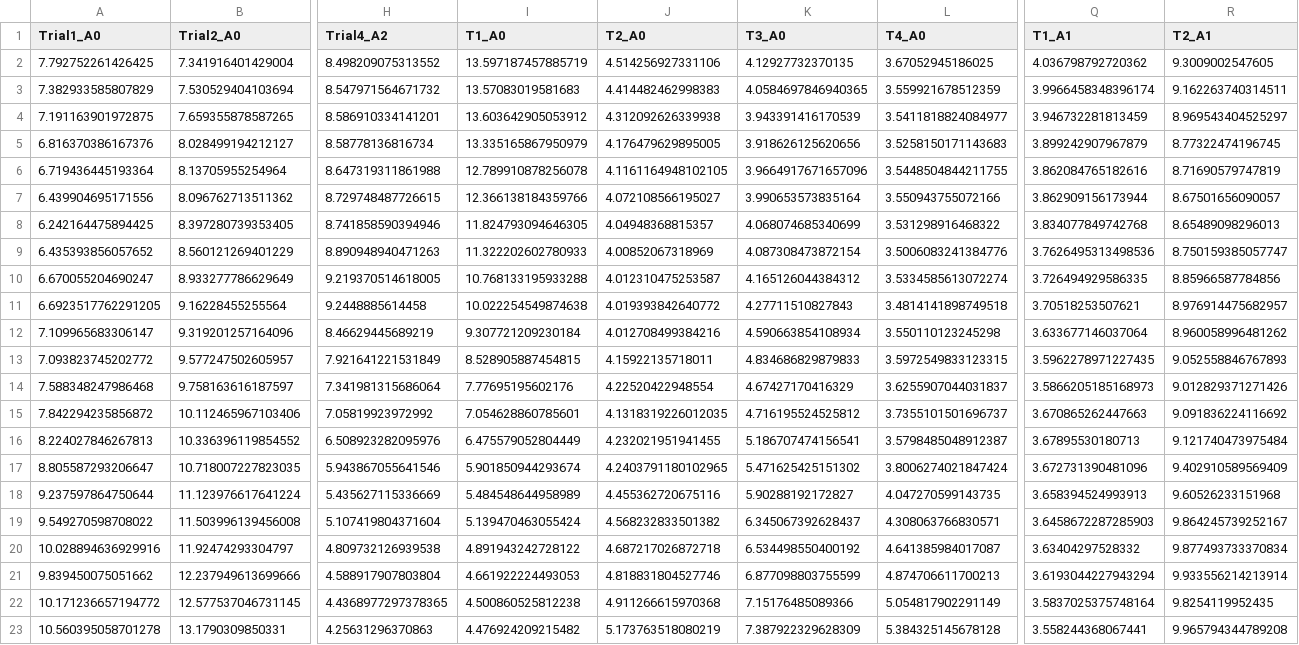
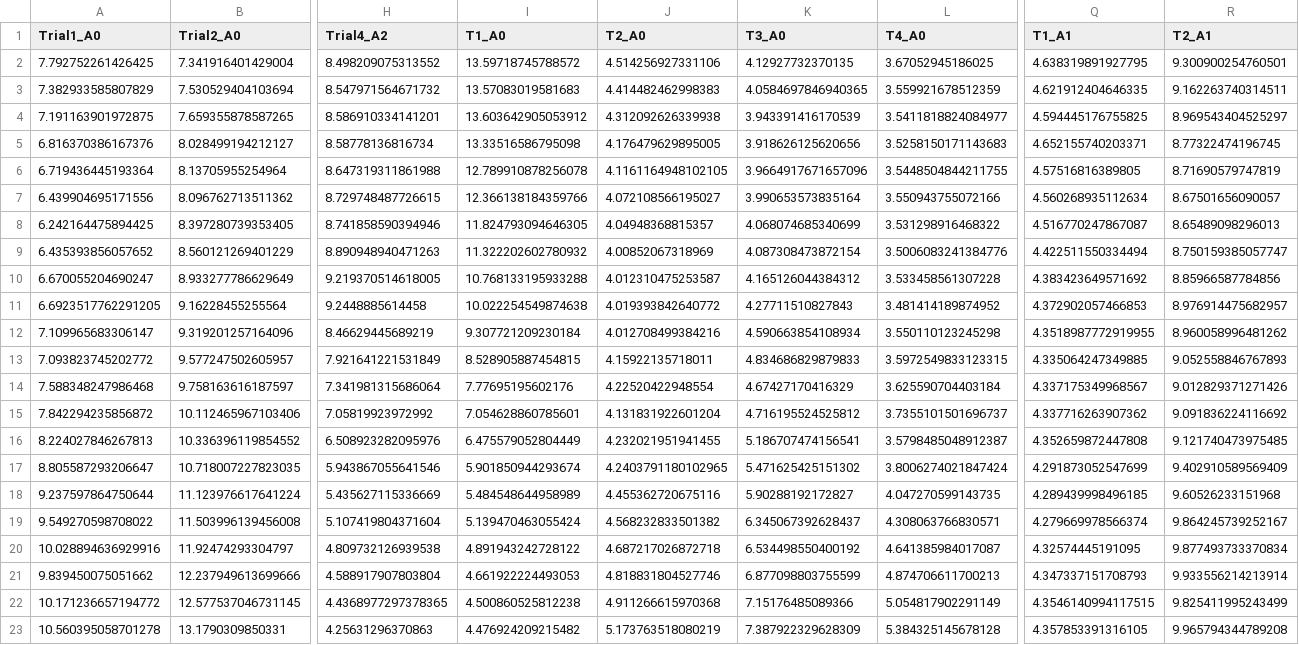
Before and after one commit to MarcelHacker/opensim-deadlift-techniques, a CSV file: results/muscle_forces/conv/hip_adductors_r.csv, drawn as a sheet; only a part is shown, gaps mark what is left out; the diff covers the shown part only; the diff names each change by its address in the sheet, - before the commit and + after, or states it on an @@ line.

```diff
--- a/results/muscle_forces/conv/hip_adductors_r.csv
+++ b/results/muscle_forces/conv/hip_adductors_r.csv
-I2 (T1_A0): 13.597187457885719
+I2 (T1_A0): 13.59718745788572
-Q2 (T1_A1): 4.036798792720362
+Q2 (T1_A1): 4.638319891927795
-R2 (T2_A1): 9.3009002547605
+R2 (T2_A1): 9.300900254760501
-Q3 (T1_A1): 3.9966458348396174
+Q3 (T1_A1): 4.621912404646335
-Q4 (T1_A1): 3.946732281813459
+Q4 (T1_A1): 4.594445176755825
-I5 (T1_A0): 13.335165867950979
+I5 (T1_A0): 13.33516586795098
-Q5 (T1_A1): 3.899242907967879
+Q5 (T1_A1): 4.652155740203371
-Q6 (T1_A1): 3.862084765182616
+Q6 (T1_A1): 4.57516816389805
-Q7 (T1_A1): 3.862909156173944
+Q7 (T1_A1): 4.560268935112634
-Q8 (T1_A1): 3.834077849742768
+Q8 (T1_A1): 4.516770247867087
-I9 (T1_A0): 11.322202602780933
+I9 (T1_A0): 11.322202602780932
-Q9 (T1_A1): 3.7626495313498536
+Q9 (T1_A1): 4.422511550334494
-L10 (T4_A0): 3.5334585613072274
+L10 (T4_A0): 3.533458561307228
-Q10 (T1_A1): 3.726494929586335
+Q10 (T1_A1): 4.383423649571692
-L11 (T4_A0): 3.4814141898749518
+L11 (T4_A0): 3.481414189874952
-Q11 (T1_A1): 3.70518253507621
+Q11 (T1_A1): 4.372902057466853
-Q12 (T1_A1): 3.633677146037064
+Q12 (T1_A1): 4.3518987772919955
-Q13 (T1_A1): 3.5962278971227435
+Q13 (T1_A1): 4.335064247349885
-L14 (T4_A0): 3.6255907044031837
+L14 (T4_A0): 3.625590704403184
-Q14 (T1_A1): 3.5866205185168973
+Q14 (T1_A1): 4.337175349968567
-J15 (T2_A0): 4.1318319226012035
+J15 (T2_A0): 4.131831922601204
-Q15 (T1_A1): 3.670865262447663
+Q15 (T1_A1): 4.337716263907362
-Q16 (T1_A1): 3.67895530180713
+Q16 (T1_A1): 4.352659872447808
-R16 (T2_A1): 9.121740473975484
+R16 (T2_A1): 9.121740473975485
-Q17 (T1_A1): 3.672731390481096
+Q17 (T1_A1): 4.291873052547699
-Q18 (T1_A1): 3.658394524993913
+Q18 (T1_A1): 4.289439998496185
-Q19 (T1_A1): 3.6458672287285903
+Q19 (T1_A1): 4.279669978566374
-Q20 (T1_A1): 3.63404297528332
+Q20 (T1_A1): 4.32574445191095
-Q21 (T1_A1): 3.6193044227943294
+Q21 (T1_A1): 4.347337151708793
-Q22 (T1_A1): 3.5837025375748164
+Q22 (T1_A1): 4.3546140994117515
-R22 (T2_A1): 9.8254119952435
+R22 (T2_A1): 9.825411995243499
-Q23 (T1_A1): 3.558244368067441
+Q23 (T1_A1): 4.357853391316105
```
Also changed, not shown: 165 edited cells elsewhere in this file, results/muscle_forces/conv/hip_flexors_l.csv, results/muscle_forces/conv/hip_flexors_r.csv, 34 other files.
